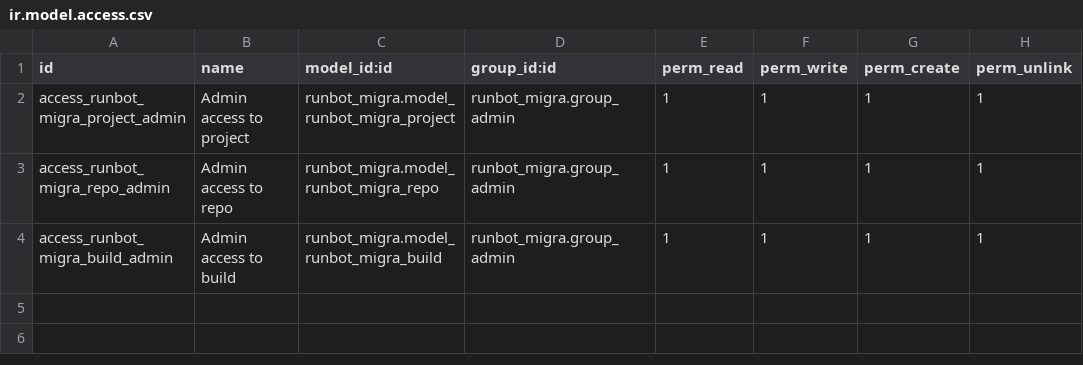
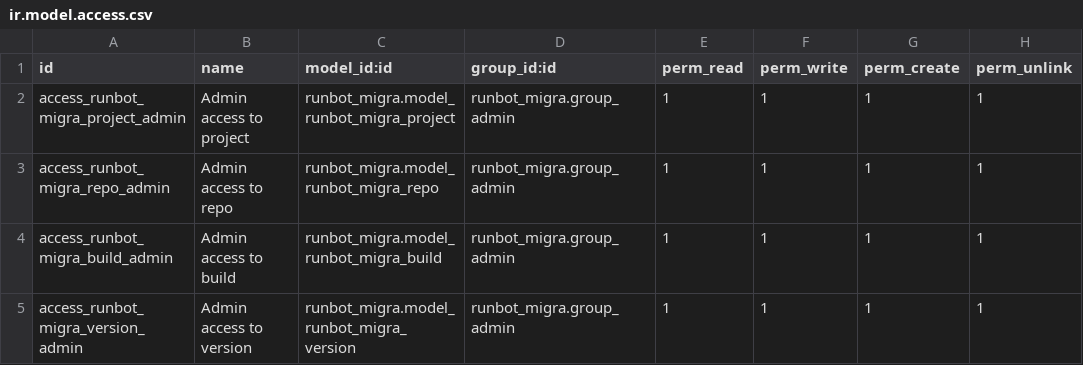
Before and after one commit to yustas147/runbot, a CSV file: runbot_migra/security/ir.model.access.csv, drawn as a sheet.

Commit message:
[IMP] runbot_migra: avoid dot dirs in addons
* avoid to consider directories starting with a dot as an addon
* versions are a tag instead of comma separated string
* rebase worktrees to get latest versions

```diff
--- a/runbot_migra/security/ir.model.access.csv
+++ b/runbot_migra/security/ir.model.access.csv
@@ -4 +4,2 @@ access_runbot_migra_repo_admin,Admin access to repo,runbot_migra.model_runbot_mi
 access_runbot_migra_build_admin,Admin access to  build,runbot_migra.model_runbot_migra_build,runbot_migra.group_admin,1,1,1,1
+access_runbot_migra_version_admin,Admin access to  version,runbot_migra.model_runbot_migra_version,runbot_migra.group_admin,1,1,1,1
```
Also changed, not shown: 2 other files.
